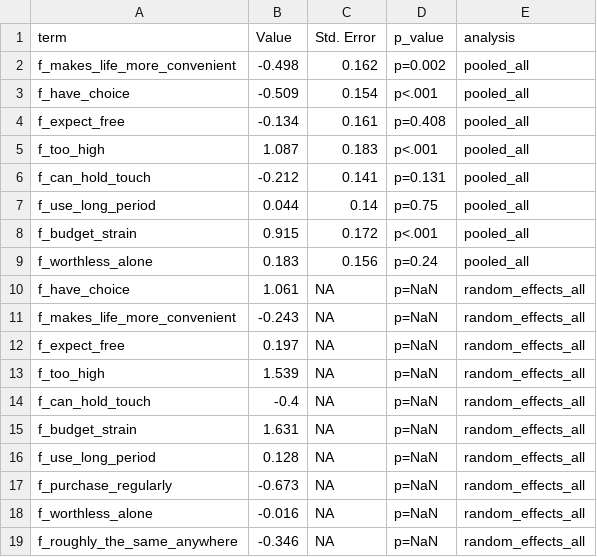
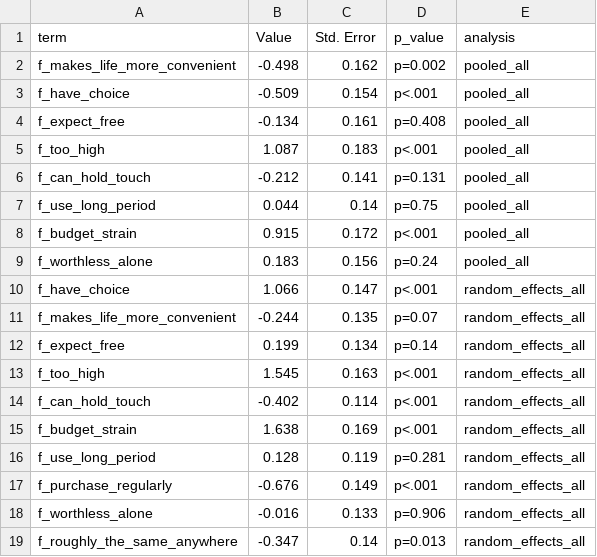
Before and after one commit to sal-portfolio/Public_Examples-R, a CSV file: painofpayment/output/FAregression_results.csv, drawn as a sheet.

Commit message:
RE results

```diff
--- a/painofpayment/output/FAregression_results.csv
+++ b/painofpayment/output/FAregression_results.csv
@@ -9,11 +9,11 @@
 "f_worthless_alone",0.183,0.156,"p=0.24","pooled_all"
-"f_have_choice",1.061,NA,"p=NaN","random_effects_all"
-"f_makes_life_more_convenient",-0.243,NA,"p=NaN","random_effects_all"
-"f_expect_free",0.197,NA,"p=NaN","random_effects_all"
-"f_too_high",1.539,NA,"p=NaN","random_effects_all"
-"f_can_hold_touch",-0.4,NA,"p=NaN","random_effects_all"
-"f_budget_strain",1.631,NA,"p=NaN","random_effects_all"
-"f_use_long_period",0.128,NA,"p=NaN","random_effects_all"
-"f_purchase_regularly",-0.673,NA,"p=NaN","random_effects_all"
-"f_worthless_alone",-0.016,NA,"p=NaN","random_effects_all"
-"f_roughly_the_same_anywhere",-0.346,NA,"p=NaN","random_effects_all"
+"f_have_choice",1.066,0.147,"p<.001","random_effects_all"
+"f_makes_life_more_convenient",-0.244,0.135,"p=0.07","random_effects_all"
+"f_expect_free",0.199,0.134,"p=0.14","random_effects_all"
+"f_too_high",1.545,0.163,"p<.001","random_effects_all"
+"f_can_hold_touch",-0.402,0.114,"p<.001","random_effects_all"
+"f_budget_strain",1.638,0.169,"p<.001","random_effects_all"
+"f_use_long_period",0.128,0.119,"p=0.281","random_effects_all"
+"f_purchase_regularly",-0.676,0.149,"p<.001","random_effects_all"
+"f_worthless_alone",-0.016,0.133,"p=0.906","random_effects_all"
+"f_roughly_the_same_anywhere",-0.347,0.14,"p=0.013","random_effects_all"
```
Also changed, not shown: 1 other file.
